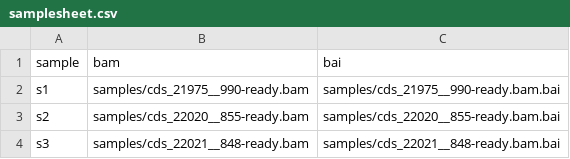
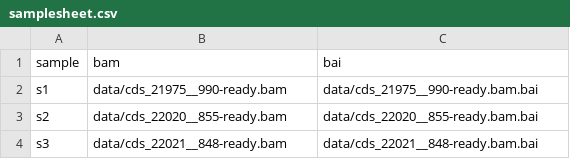
Before and after one commit to dkolbe/germlinecnv, a CSV file: samplesheet.csv, drawn as a sheet.

```diff
--- a/samplesheet.csv
+++ b/samplesheet.csv
@@ -1,4 +1,4 @@
 sample,bam,bai
-s1,samples/cds_21975__990-ready.bam,samples/cds_21975__990-ready.bam.bai
-s2,samples/cds_22020__855-ready.bam,samples/cds_22020__855-ready.bam.bai
-s3,samples/cds_22021__848-ready.bam,samples/cds_22021__848-ready.bam.bai
+s1,data/cds_21975__990-ready.bam,data/cds_21975__990-ready.bam.bai
+s2,data/cds_22020__855-ready.bam,data/cds_22020__855-ready.bam.bai
+s3,data/cds_22021__848-ready.bam,data/cds_22021__848-ready.bam.bai
```
Also changed, not shown: 7 other files.
